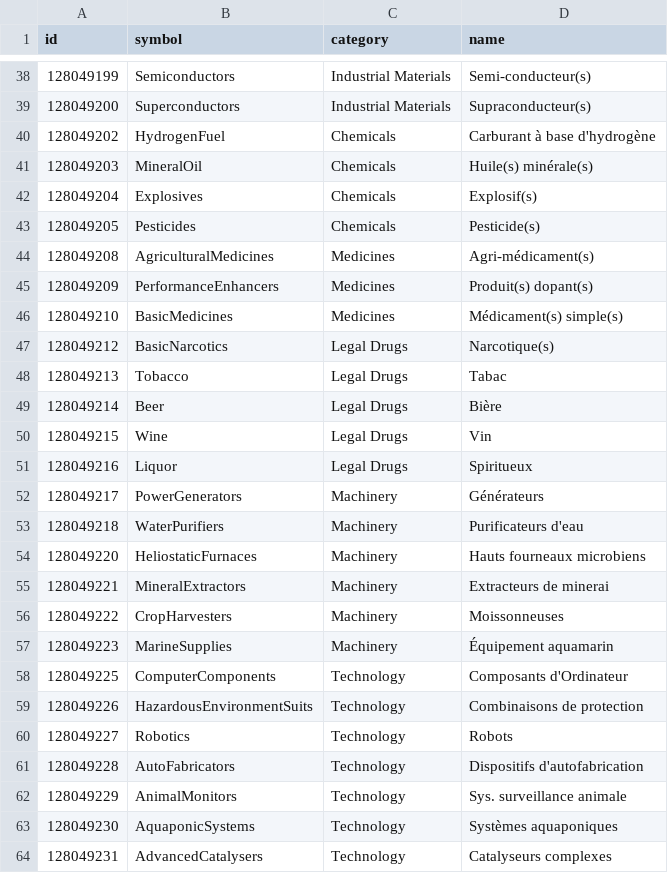
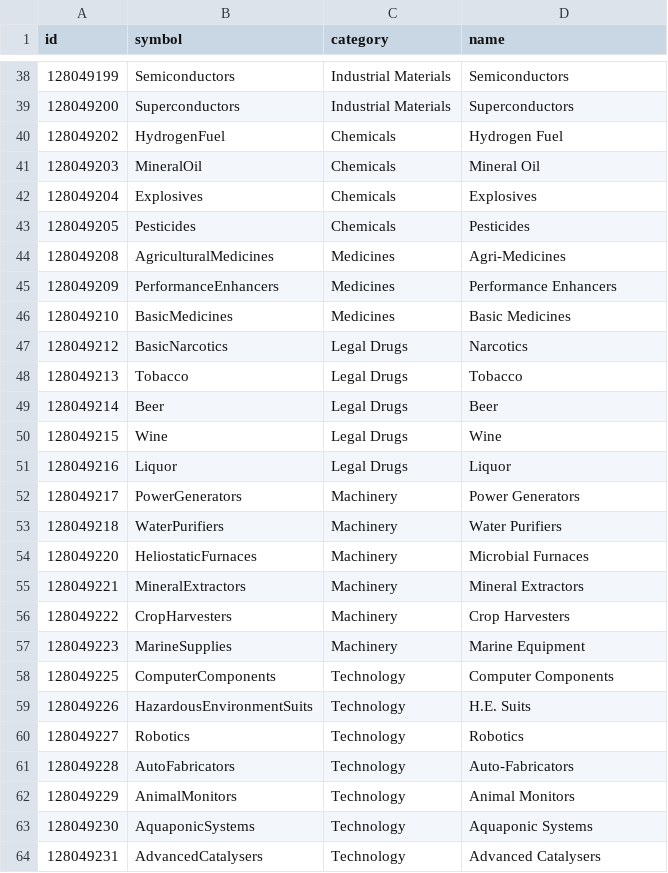
Before and after one commit to aussig/BGS-Tally, a CSV file: data/L10n/fr.commodity.csv, drawn as a sheet; only a part is shown, gaps mark what is left out; the diff covers the shown part only.

```diff
--- a/data/L10n/fr.commodity.csv
+++ b/data/L10n/fr.commodity.csv
@@ -38,27 +38,27 @@ id,symbol,category,name
-128049199,Semiconductors,Industrial Materials,Semi-conducteur(s)
-128049200,Superconductors,Industrial Materials,Supraconducteur(s)
-128049202,HydrogenFuel,Chemicals,Carburant à base d'hydrogène
-128049203,MineralOil,Chemicals,Huile(s) minérale(s)
-128049204,Explosives,Chemicals,Explosif(s)
-128049205,Pesticides,Chemicals,Pesticide(s)
-128049208,AgriculturalMedicines,Medicines,Agri-médicament(s)
-128049209,PerformanceEnhancers,Medicines,Produit(s) dopant(s)
-128049210,BasicMedicines,Medicines,Médicament(s) simple(s)
-128049212,BasicNarcotics,Legal Drugs,Narcotique(s)
-128049213,Tobacco,Legal Drugs,Tabac
-128049214,Beer,Legal Drugs,Bière
-128049215,Wine,Legal Drugs,Vin
-128049216,Liquor,Legal Drugs,Spiritueux
-128049217,PowerGenerators,Machinery,Générateurs
-128049218,WaterPurifiers,Machinery,Purificateurs d'eau
-128049220,HeliostaticFurnaces,Machinery,Hauts fourneaux microbiens
-128049221,MineralExtractors,Machinery,Extracteurs de minerai
-128049222,CropHarvesters,Machinery,Moissonneuses
-128049223,MarineSupplies,Machinery,Équipement aquamarin
-128049225,ComputerComponents,Technology,Composants d'Ordinateur
-128049226,HazardousEnvironmentSuits,Technology,Combinaisons de protection
-128049227,Robotics,Technology,Robots
-128049228,AutoFabricators,Technology,Dispositifs d'autofabrication
-128049229,AnimalMonitors,Technology,Sys. surveillance animale
-128049230,AquaponicSystems,Technology,Systèmes aquaponiques
-128049231,AdvancedCatalysers,Technology,Catalyseurs complexes
+"128049199","Semiconductors","Industrial Materials","Semiconductors"
+"128049200","Superconductors","Industrial Materials","Superconductors"
+"128049202","HydrogenFuel","Chemicals","Hydrogen Fuel"
+"128049203","MineralOil","Chemicals","Mineral Oil"
+"128049204","Explosives","Chemicals","Explosives"
+"128049205","Pesticides","Chemicals","Pesticides"
+"128049208","AgriculturalMedicines","Medicines","Agri-Medicines"
+"128049209","PerformanceEnhancers","Medicines","Performance Enhancers"
+"128049210","BasicMedicines","Medicines","Basic Medicines"
+"128049212","BasicNarcotics","Legal Drugs","Narcotics"
+"128049213","Tobacco","Legal Drugs","Tobacco"
+"128049214","Beer","Legal Drugs","Beer"
+"128049215","Wine","Legal Drugs","Wine"
+"128049216","Liquor","Legal Drugs","Liquor"
+"128049217","PowerGenerators","Machinery","Power Generators"
+"128049218","WaterPurifiers","Machinery","Water Purifiers"
+"128049220","HeliostaticFurnaces","Machinery","Microbial Furnaces"
+"128049221","MineralExtractors","Machinery","Mineral Extractors"
+"128049222","CropHarvesters","Machinery","Crop Harvesters"
+"128049223","MarineSupplies","Machinery","Marine Equipment"
+"128049225","ComputerComponents","Technology","Computer Components"
+"128049226","HazardousEnvironmentSuits","Technology","H.E. Suits"
+"128049227","Robotics","Technology","Robotics"
+"128049228","AutoFabricators","Technology","Auto-Fabricators"
+"128049229","AnimalMonitors","Technology","Animal Monitors"
+"128049230","AquaponicSystems","Technology","Aquaponic Systems"
+"128049231","AdvancedCatalysers","Technology","Advanced Catalysers"
```
Also changed, not shown: 157 edited cells elsewhere in this file.
